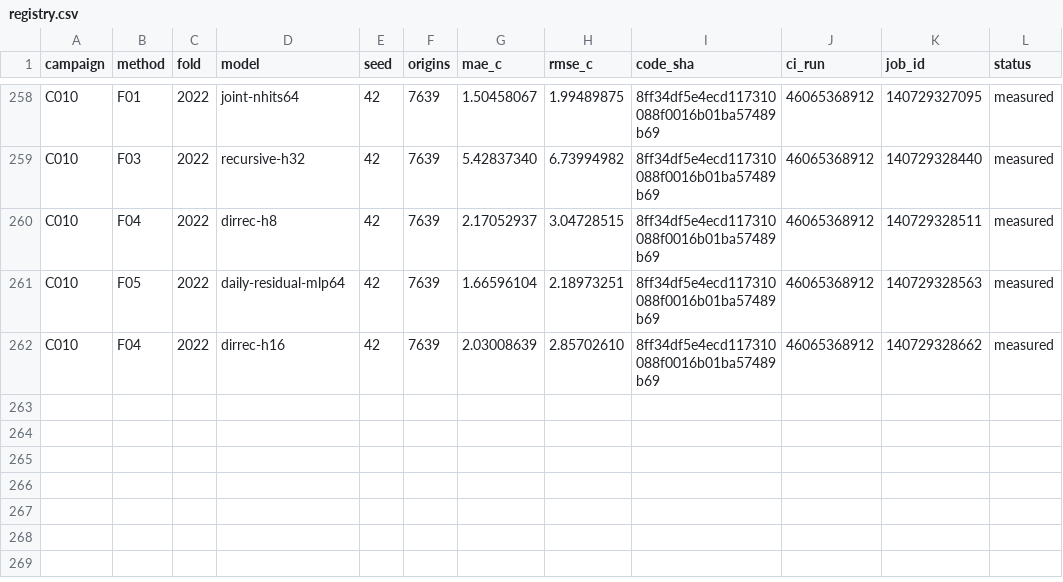
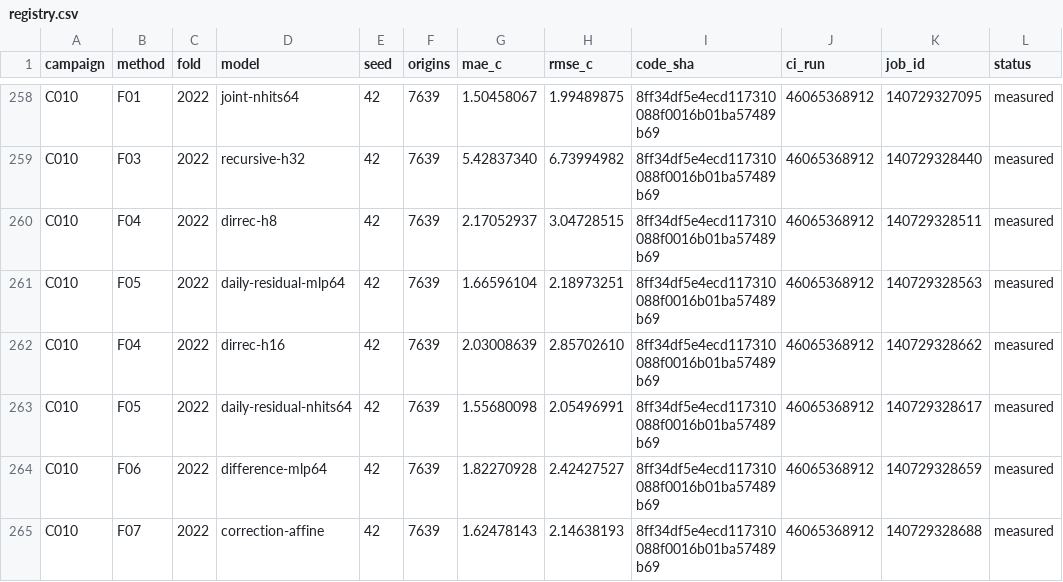
Before and after one commit to sguzman/aevral, a CSV file: results/C010/registry.csv, drawn as a sheet; only a part is shown, gaps mark what is left out; the diff names each change by its address in the sheet, - before the commit and + after, or states it on an @@ line.

```diff
--- a/results/C010/registry.csv
+++ b/results/C010/registry.csv
+row 263: C010 | F05 | 2022 | daily-residual-nhits64 | 42 | 7639 | 1.55680098 | 2.05496991 | 8ff34df5e4ecd117310088f0016b01ba57489b69 | 46065368912 | 140729328617 | measured
+row 264: C010 | F06 | 2022 | difference-mlp64 | 42 | 7639 | 1.82270928 | 2.42427527 | 8ff34df5e4ecd117310088f0016b01ba57489b69 | 46065368912 | 140729328659 | measured
+row 265: C010 | F07 | 2022 | correction-affine | 42 | 7639 | 1.62478143 | 2.14638193 | 8ff34df5e4ecd117310088f0016b01ba57489b69 | 46065368912 | 140729328688 | measured
```
Also changed, not shown: 4 other files.
